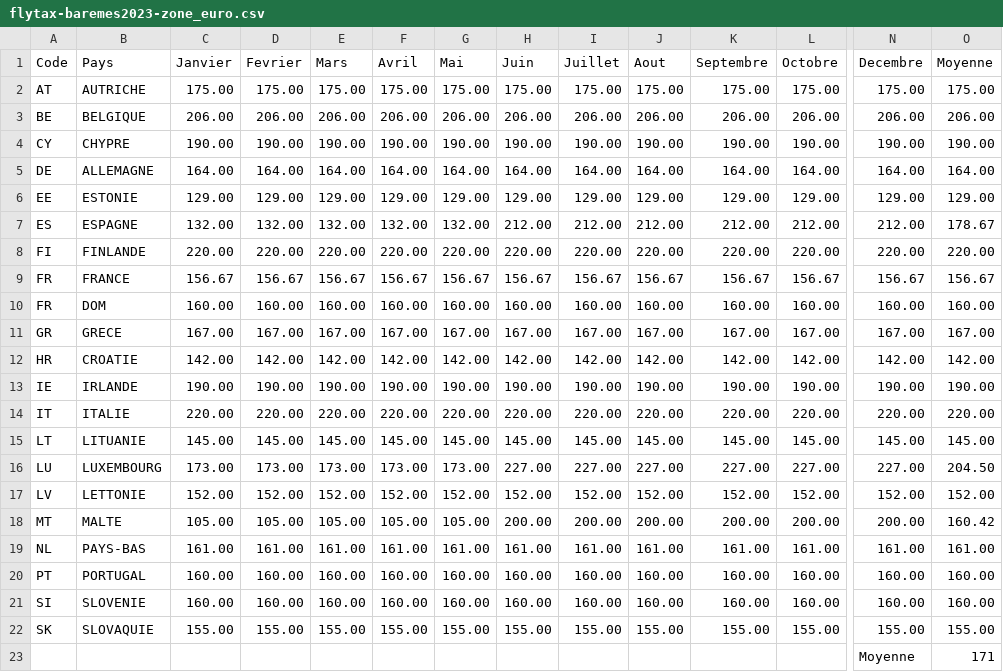
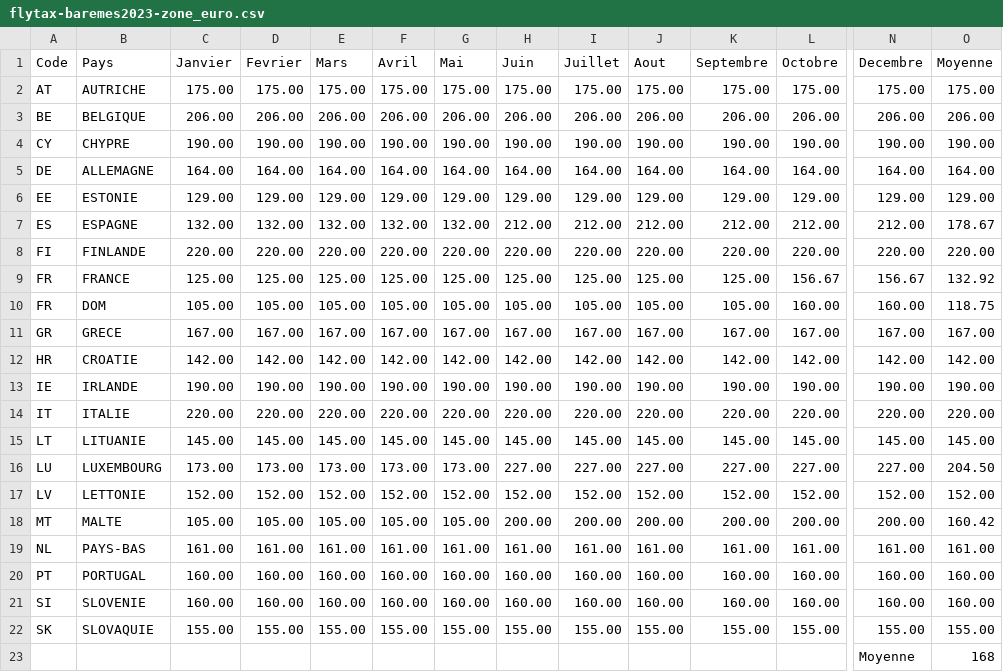
Before and after one commit to flyingeek/flytax, a CSV file: data/flytax-baremes2023-zone_euro.csv, drawn as a sheet; only a part is shown, gaps mark what is left out; the diff names each change by its address in the sheet, - before the commit and + after, or states it on an @@ line.

```diff
--- a/data/flytax-baremes2023-zone_euro.csv
+++ b/data/flytax-baremes2023-zone_euro.csv
-C9 (Janvier): 156.67
+C9 (Janvier): 125.00
-D9 (Fevrier): 156.67
+D9 (Fevrier): 125.00
-E9 (Mars): 156.67
+E9 (Mars): 125.00
-F9 (Avril): 156.67
+F9 (Avril): 125.00
-G9 (Mai): 156.67
+G9 (Mai): 125.00
-H9 (Juin): 156.67
+H9 (Juin): 125.00
-I9 (Juillet): 156.67
+I9 (Juillet): 125.00
-J9 (Aout): 156.67
+J9 (Aout): 125.00
-K9 (Septembre): 156.67
+K9 (Septembre): 125.00
-O9 (Moyenne): 156.67
+O9 (Moyenne): 132.92
-C10 (Janvier): 160.00
+C10 (Janvier): 105.00
-D10 (Fevrier): 160.00
+D10 (Fevrier): 105.00
-E10 (Mars): 160.00
+E10 (Mars): 105.00
-F10 (Avril): 160.00
+F10 (Avril): 105.00
-G10 (Mai): 160.00
+G10 (Mai): 105.00
-H10 (Juin): 160.00
+H10 (Juin): 105.00
-I10 (Juillet): 160.00
+I10 (Juillet): 105.00
-J10 (Aout): 160.00
+J10 (Aout): 105.00
-K10 (Septembre): 160.00
+K10 (Septembre): 105.00
-O10 (Moyenne): 160.00
+O10 (Moyenne): 118.75
-O23 (Moyenne): 171
+O23 (Moyenne): 168
```
Also changed, not shown: data/flytax-baremes2023-zone_euro.tsv, data/flytax-baremes2023.csv, 7 other files.
